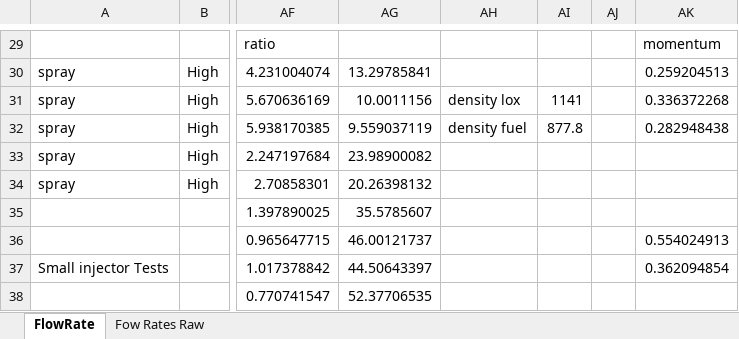
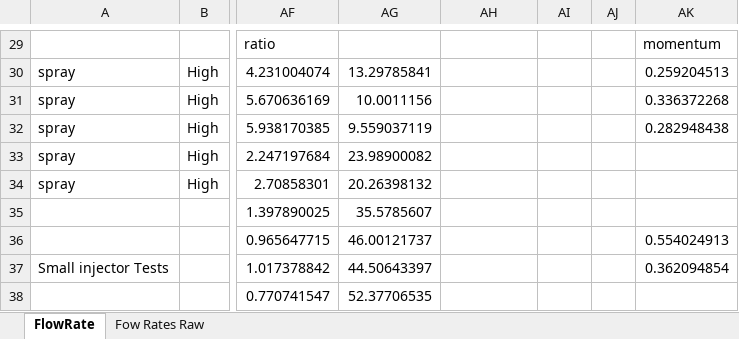
Before and after one commit to psas/pintle-injector, an Excel workbook: V_Series/Pintle_V3_Testing raw data/Data Analysis Summary.xlsx, sheet FlowRate, drawn as a sheet; only a part is shown, gaps mark what is left out; values as stored, in another font and other column widths than the file's, no cell formats; the diff covers the shown part only; the diff names each change by its address in the sheet, - before the commit and + after, or states it on an @@ line.

```diff
--- a/V_Series/Pintle_V3_Testing raw data/Data Analysis Summary.xlsx (sheet FlowRate)
+++ b/V_Series/Pintle_V3_Testing raw data/Data Analysis Summary.xlsx (sheet FlowRate)
-AH31: density lox
+AH31: (empty)
-AI31: 1141
+AI31: (empty)
-AH32: density fuel
+AH32: (empty)
-AI32: 877.8
+AI32: (empty)
```
Also changed, not shown: 1 added row, 1 removed row, 30 edited cells and merged cells elsewhere in this sheet, cell formats, formulas that keep their value, 4 other files.
